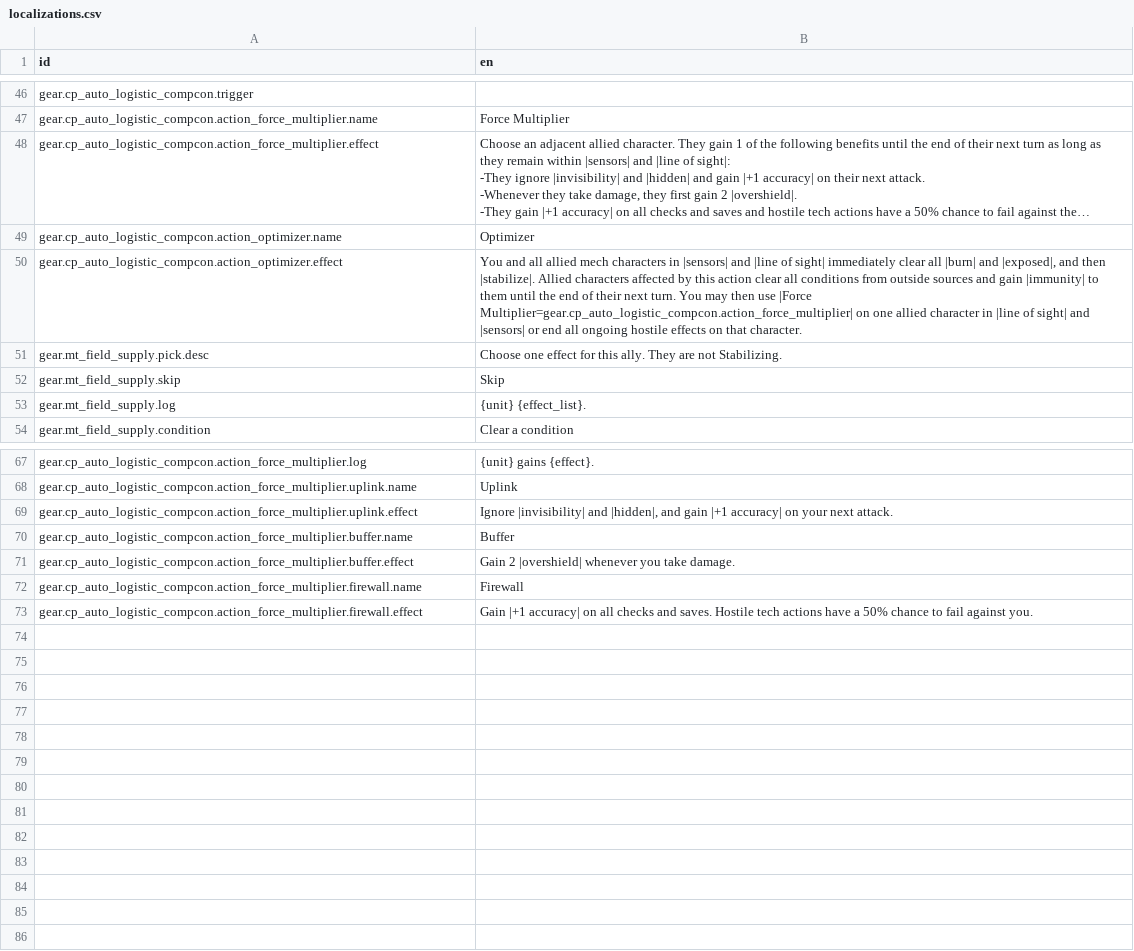
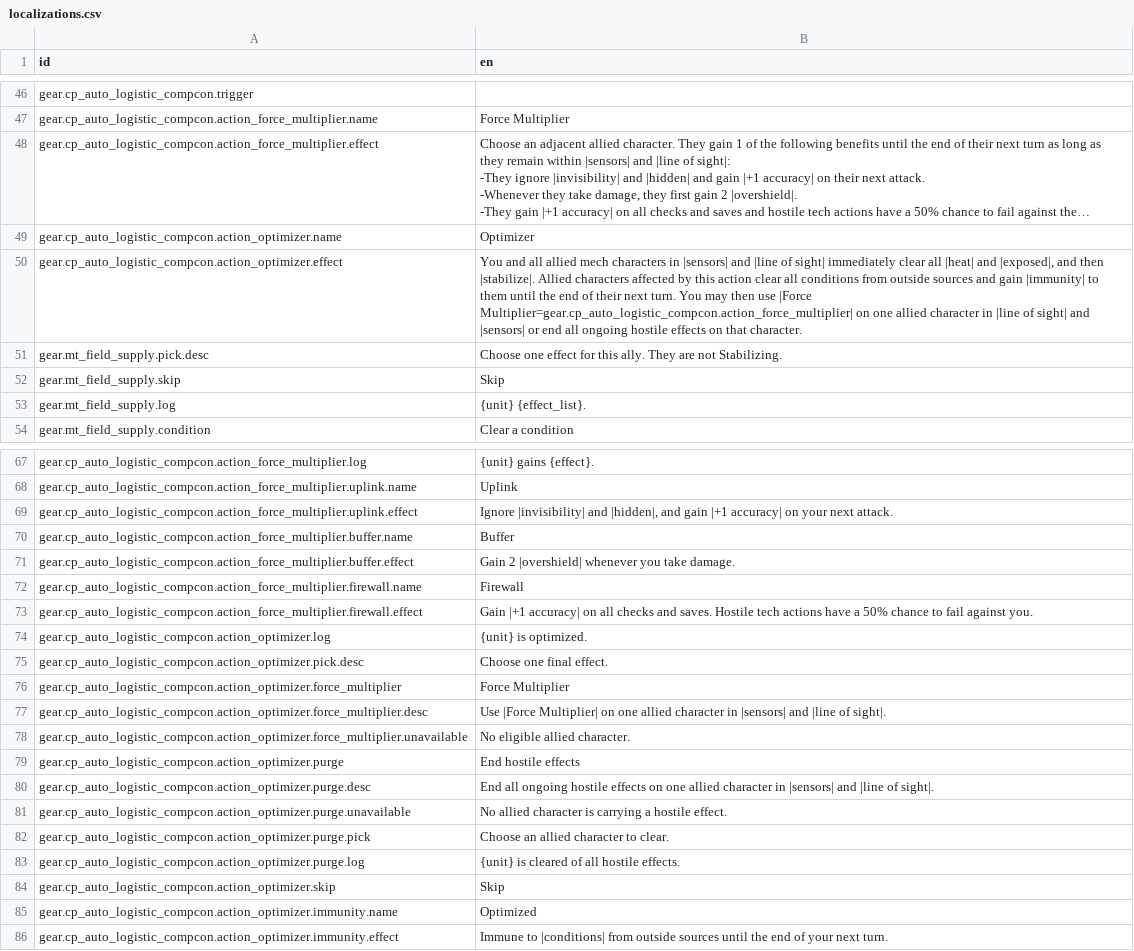
Before and after one commit to Reag/GMSCCCE, a CSV file: localization/localizations.csv, drawn as a sheet; only a part is shown, gaps mark what is left out; long unchanged cells end in …; the diff names each change by its address in the sheet, - before the commit and + after, or states it on an @@ line.

```diff
--- a/localization/localizations.csv
+++ b/localization/localizations.csv
-B50 (en): …clear all |burn| and |exposed|,…
+B50 (en): …clear all |heat| and |exposed|,…
+row 74: gear.cp_auto_logistic_compcon.action_optimizer.log | {unit} is optimized.
+row 75: gear.cp_auto_logistic_compcon.action_optimizer.pick.desc | Choose one final effect.
+row 76: gear.cp_auto_logistic_compcon.action_optimizer.force_multiplier | Force Multiplier
+row 77: gear.cp_auto_logistic_compcon.action_optimizer.force_multiplier.desc | Use |Force Multiplier| on one allied character in |sensors| and |line of sight|.
+row 78: gear.cp_auto_logistic_compcon.action_optimizer.force_multiplier.unavailable | No eligible allied character.
+row 79: gear.cp_auto_logistic_compcon.action_optimizer.purge | End hostile effects
+row 80: gear.cp_auto_logistic_compcon.action_optimizer.purge.desc | End all ongoing hostile effects on one allied character in |sensors| and |line of sight|.
+row 81: gear.cp_auto_logistic_compcon.action_optimizer.purge.unavailable | No allied character is carrying a hostile effect.
+row 82: gear.cp_auto_logistic_compcon.action_optimizer.purge.pick | Choose an allied character to clear.
+row 83: gear.cp_auto_logistic_compcon.action_optimizer.purge.log | {unit} is cleared of all hostile effects.
+row 84: gear.cp_auto_logistic_compcon.action_optimizer.skip | Skip
+row 85: gear.cp_auto_logistic_compcon.action_optimizer.immunity.name | Optimized
+row 86: gear.cp_auto_logistic_compcon.action_optimizer.immunity.effect | Immune to |conditions| from outside sources until the end of your next turn.
```
Also changed, not shown: 14 other files.
